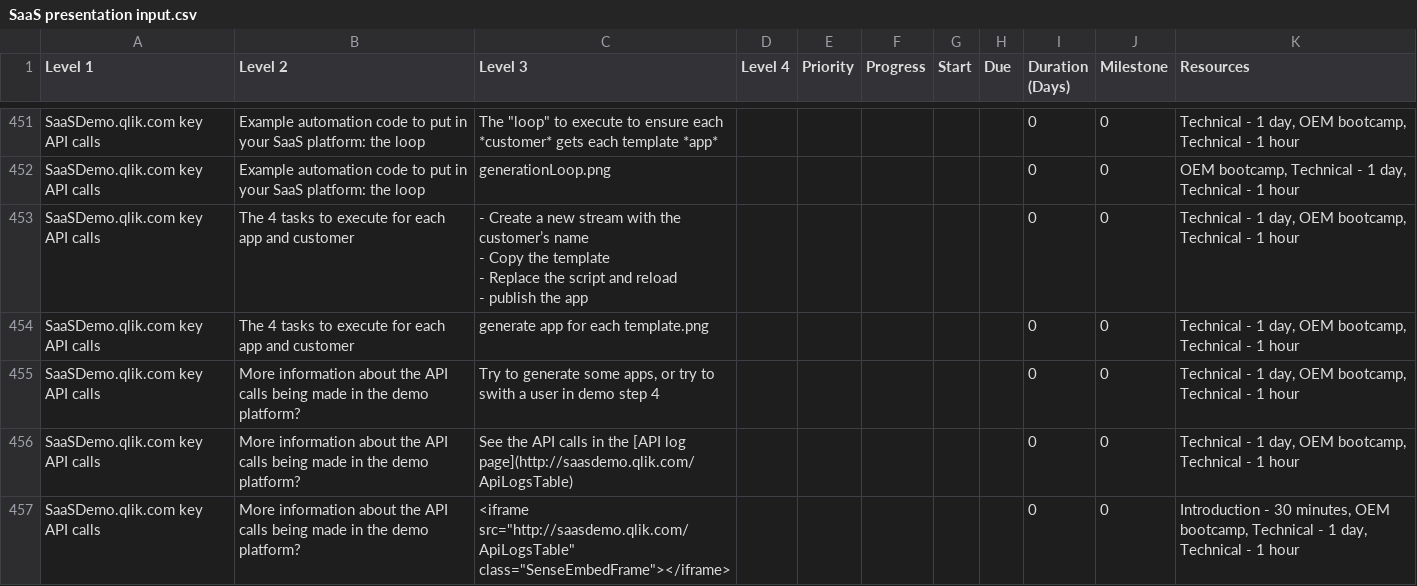
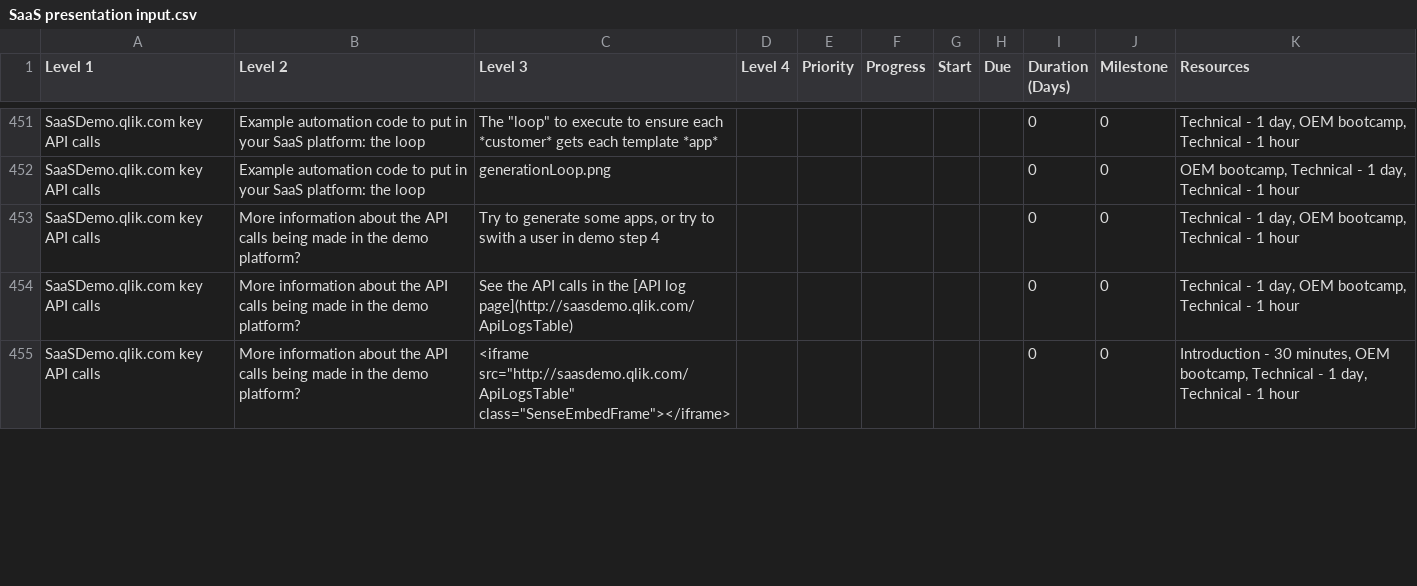
Before and after one commit to QHose/QRSMeteor, a CSV file: Sense Demo materials/SaaS presentation input.csv, drawn as a sheet; only a part is shown, gaps mark what is left out; removed rows and columns are numbered as before the commit, all else as after; ↵ is a line break in a cell; the diff covers the shown part only; the diff names each change by its address in the sheet, - before the commit and + after, or states it on an @@ line.

```diff
--- a/Sense Demo materials/SaaS presentation input.csv
+++ b/Sense Demo materials/SaaS presentation input.csv
-row 453: SaaSDemo.qlik.com key API calls | The 4 tasks to execute for each app and customer | - Create a new stream with the customer’s name ↵ - Copy the template ↵ - Replace the script and reload ↵ - publish the app |  |  |  |  |  | 0 | 0 | Technical - 1 day, OEM bootcamp, Technical - 1 hour
-row 454: SaaSDemo.qlik.com key API calls | The 4 tasks to execute for each app and customer | generate app for each template.png |  |  |  |  |  | 0 | 0 | Technical - 1 day, OEM bootcamp, Technical - 1 hour
```
Also changed, not shown: 6 added rows, 2 removed rows and 7 edited cells elsewhere in this file, 1 other file.
